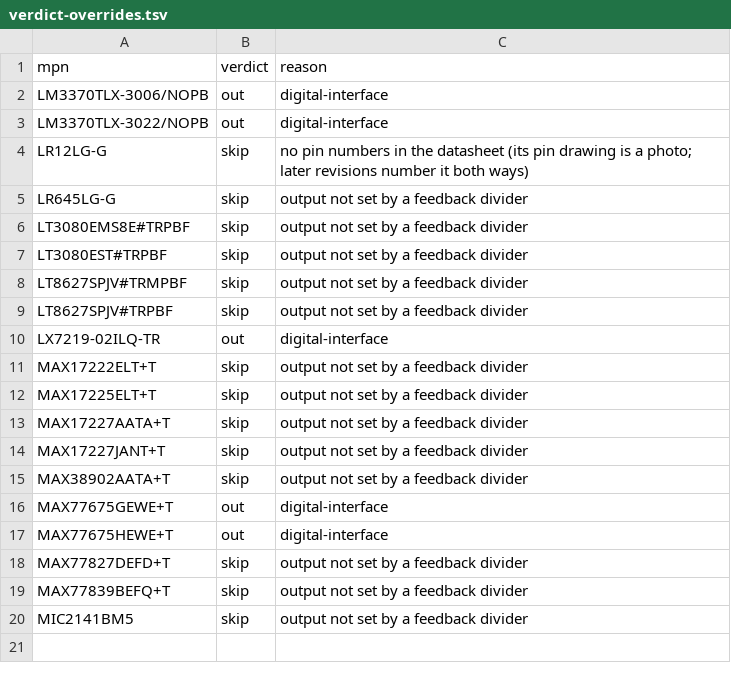
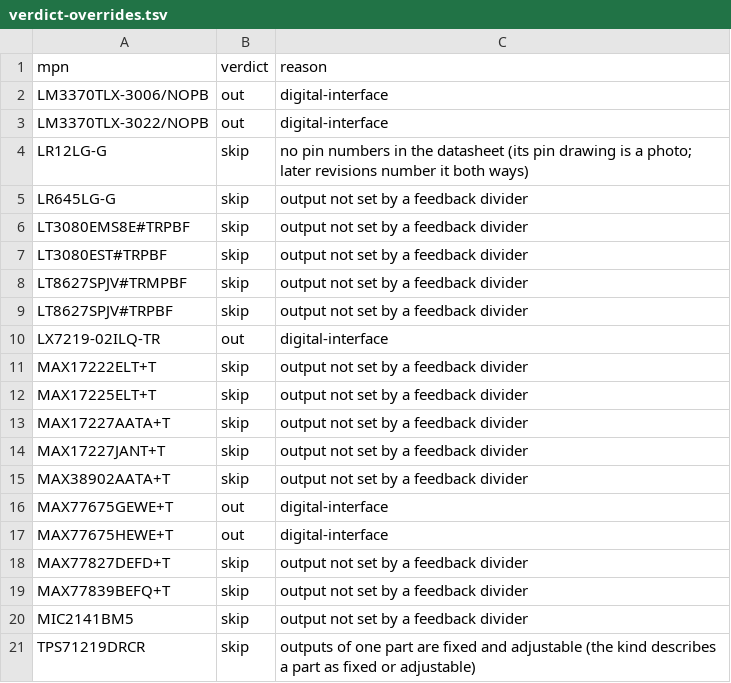
Before and after one commit to zaun/schematical, a TSV file: planning/plan-42-data/verdict-overrides.tsv, drawn as a sheet; the diff names each change by its address in the sheet, - before the commit and + after, or states it on an @@ line.

Commit message:
plan-42-C: hand checks of the distinct pinouts, variant overrides, refill groups

```diff
--- a/planning/plan-42-data/verdict-overrides.tsv
+++ b/planning/plan-42-data/verdict-overrides.tsv
+row 21: TPS71219DRCR | skip | outputs of one part are fixed and adjustable (the kind describes a part as fixed or adjustable)
```
Also changed, not shown: datasheets/regulator/datasheets.tsv, planning/plan-42-data/specs.tsv, 33 other files.
